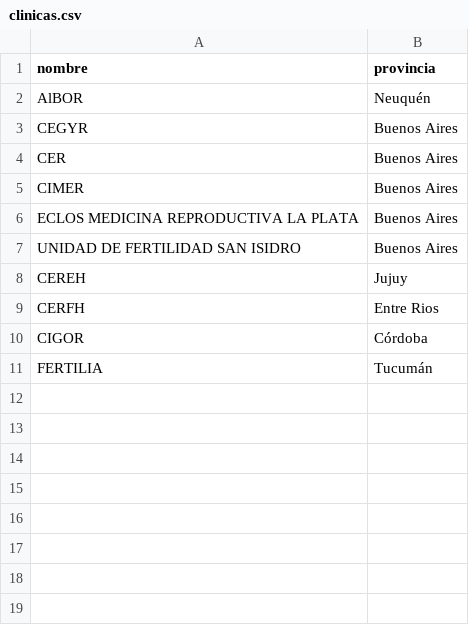
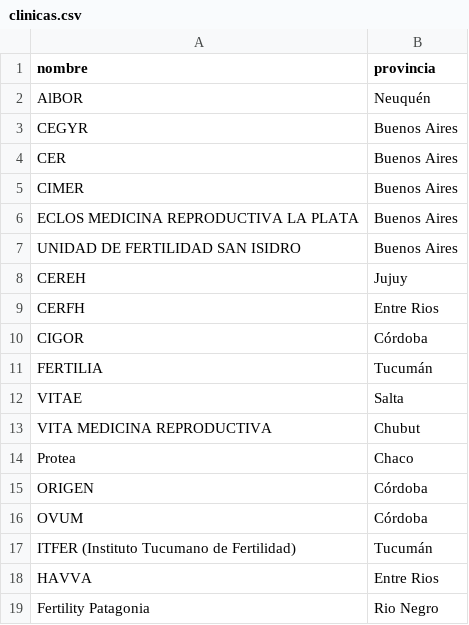
Before and after one commit to adrianparedes477/Archivo, a CSV file: clinicas.csv, drawn as a sheet; the diff names each change by its address in the sheet, - before the commit and + after, or states it on an @@ line.

Commit message:
Update clinicas.csv

```diff
--- a/clinicas.csv
+++ b/clinicas.csv
+row 12: VITAE | Salta
+row 13: VITA MEDICINA REPRODUCTIVA | Chubut
+row 14: Protea | Chaco
+row 15: ORIGEN | Córdoba
+row 16: OVUM | Córdoba
+row 17: ITFER (Instituto Tucumano de Fertilidad) | Tucumán
+row 18: HAVVA | Entre Rios
+row 19: Fertility Patagonia | Rio Negro
```
